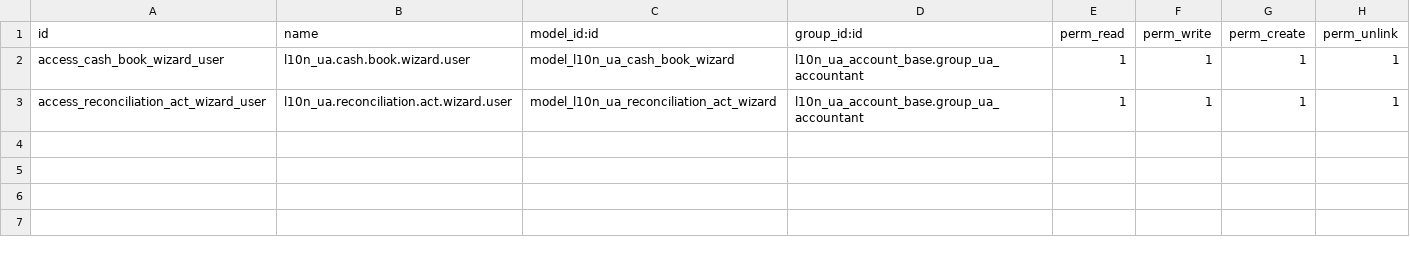
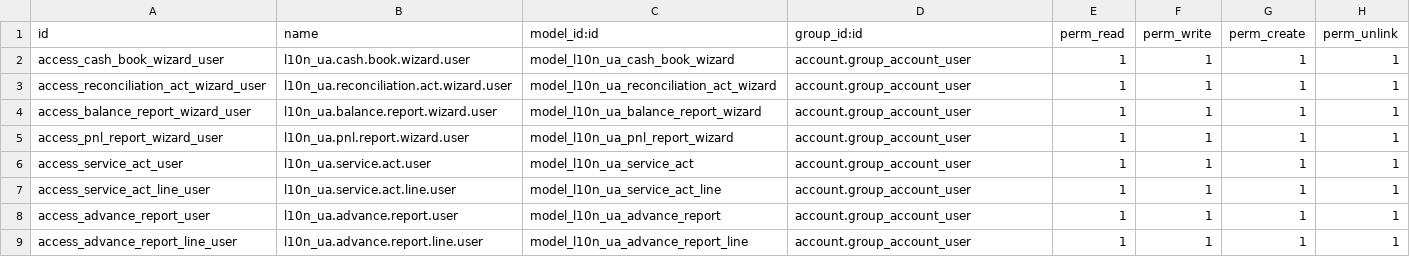
Before and after one commit to ForcePushAndPray/l10n_ua, a CSV file: l10n_ua_accounting/security/ir.model.access.csv, drawn as a sheet.

Commit message:
accounting

```diff
--- a/l10n_ua_accounting/security/ir.model.access.csv
+++ b/l10n_ua_accounting/security/ir.model.access.csv
@@ -1,3 +1,9 @@
 id,name,model_id:id,group_id:id,perm_read,perm_write,perm_create,perm_unlink
-access_cash_book_wizard_user,l10n_ua.cash.book.wizard.user,model_l10n_ua_cash_book_wizard,l10n_ua_account_base.group_ua_accountant,1,1,1,1
-access_reconciliation_act_wizard_user,l10n_ua.reconciliation.act.wizard.user,model_l10n_ua_reconciliation_act_wizard,l10n_ua_account_base.group_ua_accountant,1,1,1,1
+access_cash_book_wizard_user,l10n_ua.cash.book.wizard.user,model_l10n_ua_cash_book_wizard,account.group_account_user,1,1,1,1
+access_reconciliation_act_wizard_user,l10n_ua.reconciliation.act.wizard.user,model_l10n_ua_reconciliation_act_wizard,account.group_account_user,1,1,1,1
+access_balance_report_wizard_user,l10n_ua.balance.report.wizard.user,model_l10n_ua_balance_report_wizard,account.group_account_user,1,1,1,1
+access_pnl_report_wizard_user,l10n_ua.pnl.report.wizard.user,model_l10n_ua_pnl_report_wizard,account.group_account_user,1,1,1,1
+access_service_act_user,l10n_ua.service.act.user,model_l10n_ua_service_act,account.group_account_user,1,1,1,1
+access_service_act_line_user,l10n_ua.service.act.line.user,model_l10n_ua_service_act_line,account.group_account_user,1,1,1,1
+access_advance_report_user,l10n_ua.advance.report.user,model_l10n_ua_advance_report,account.group_account_user,1,1,1,1
+access_advance_report_line_user,l10n_ua.advance.report.line.user,model_l10n_ua_advance_report_line,account.group_account_user,1,1,1,1
```
Also changed, not shown: 17 other files.
